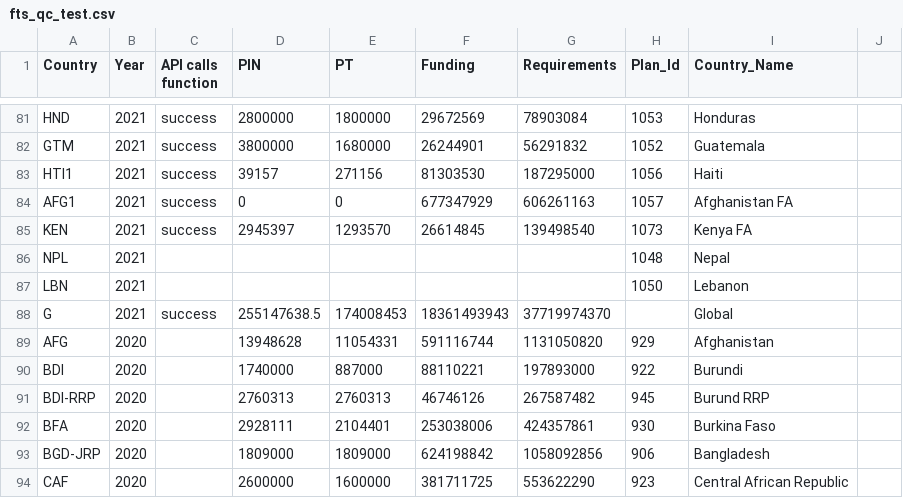
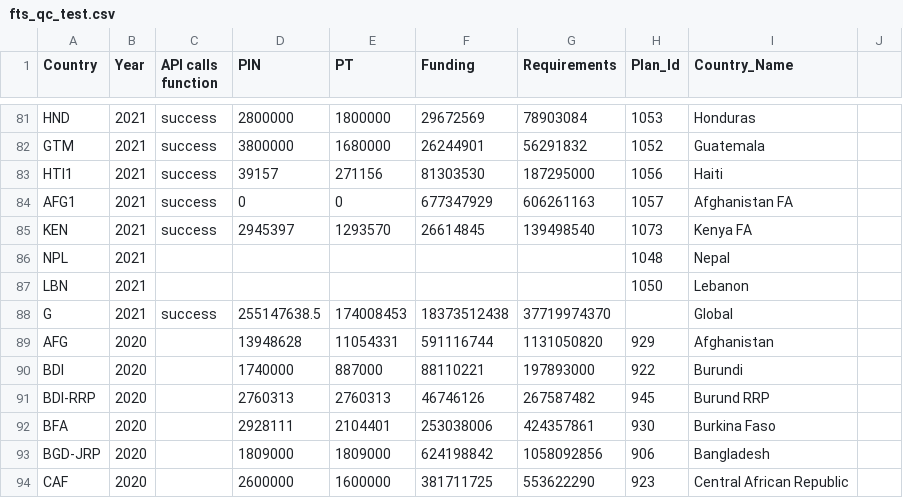
Before and after one commit to alexandru-m-g/csv-cache-helper, a CSV file: data/fts_qc_test.csv, drawn as a sheet; only a part is shown, gaps mark what is left out.

```diff
--- a/data/fts_qc_test.csv
+++ b/data/fts_qc_test.csv
@@ -87,3 +87,3 @@ NPL,2021,,,,,,1048,Nepal,
 LBN,2021,,,,,,1050,Lebanon,
-G,2021,success,255147638.5,174008453,18361493943,37719974370,,Global,
+G,2021,success,255147638.5,174008453,18373512438,37719974370,,Global,
 AFG,2020,,13948628,11054331,591116744,1131050820,929,Afghanistan,
```
